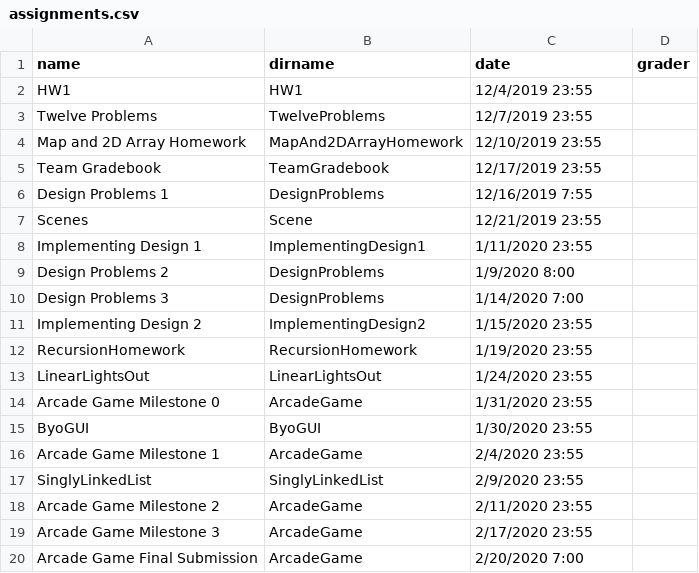
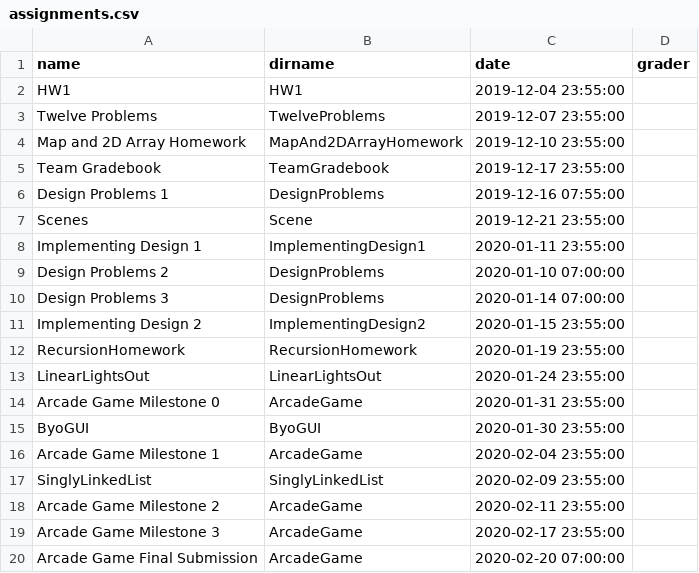
Before and after one commit to RHIT-CSSE/csse220, a CSV file: _data/assignments.csv, drawn as a sheet.

```diff
--- a/_data/assignments.csv
+++ b/_data/assignments.csv
@@ -1,20 +1,20 @@
 name,dirname,date,grader
-HW1,HW1,12/4/2019 23:55,
-Twelve Problems,TwelveProblems,12/7/2019 23:55,
-Map and 2D Array Homework,MapAnd2DArrayHomework,12/10/2019 23:55,
-Team Gradebook,TeamGradebook,12/17/2019 23:55,
-Design Problems 1,DesignProblems,12/16/2019 7:55,
-Scenes,Scene,12/21/2019 23:55,
-Implementing Design 1,ImplementingDesign1,1/11/2020 23:55,
-Design Problems 2,DesignProblems,1/9/2020 8:00,
-Design Problems 3,DesignProblems,1/14/2020 7:00,
-Implementing Design 2,ImplementingDesign2,1/15/2020 23:55,
-RecursionHomework,RecursionHomework,1/19/2020 23:55,
-LinearLightsOut,LinearLightsOut,1/24/2020 23:55,
-Arcade Game Milestone 0,ArcadeGame,1/31/2020 23:55,
-ByoGUI,ByoGUI,1/30/2020 23:55,
-Arcade Game Milestone 1,ArcadeGame,2/4/2020 23:55,
-SinglyLinkedList,SinglyLinkedList ,2/9/2020 23:55,
-Arcade Game Milestone 2,ArcadeGame,2/11/2020 23:55,
-Arcade Game Milestone 3,ArcadeGame,2/17/2020 23:55,
-Arcade Game Final Submission,ArcadeGame,2/20/2020 7:00,
+HW1,HW1,2019-12-04 23:55:00,
+Twelve Problems,TwelveProblems,2019-12-07 23:55:00,
+Map and 2D Array Homework,MapAnd2DArrayHomework,2019-12-10 23:55:00,
+Team Gradebook,TeamGradebook,2019-12-17 23:55:00,
+Design Problems 1,DesignProblems,2019-12-16 07:55:00,
+Scenes,Scene,2019-12-21 23:55:00,
+Implementing Design 1,ImplementingDesign1,2020-01-11 23:55:00,
+Design Problems 2,DesignProblems,2020-01-10 07:00:00,
+Design Problems 3,DesignProblems,2020-01-14 07:00:00,
+Implementing Design 2,ImplementingDesign2,2020-01-15 23:55:00,
+RecursionHomework,RecursionHomework,2020-01-19 23:55:00,
+LinearLightsOut,LinearLightsOut,2020-01-24 23:55:00,
+Arcade Game Milestone 0,ArcadeGame,2020-01-31 23:55:00,
+ByoGUI,ByoGUI,2020-01-30 23:55:00,
+Arcade Game Milestone 1,ArcadeGame,2020-02-04 23:55:00,
+SinglyLinkedList,SinglyLinkedList ,2020-02-09 23:55:00,
+Arcade Game Milestone 2,ArcadeGame,2020-02-11 23:55:00,
+Arcade Game Milestone 3,ArcadeGame,2020-02-17 23:55:00,
+Arcade Game Final Submission,ArcadeGame,2020-02-20 07:00:00,
```
Also changed, not shown: 1 other file.
